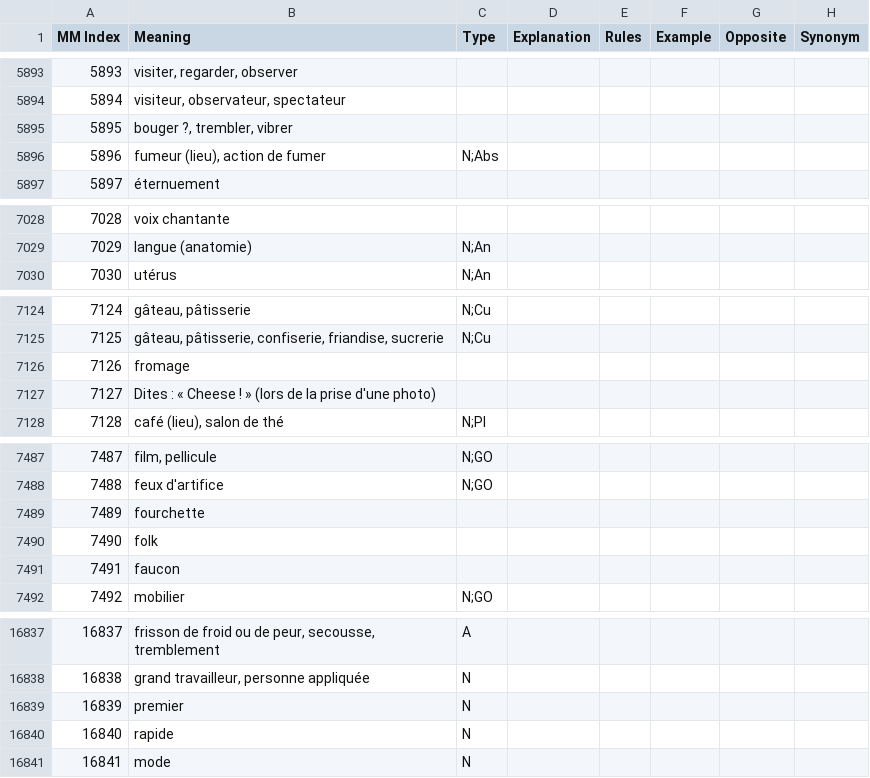
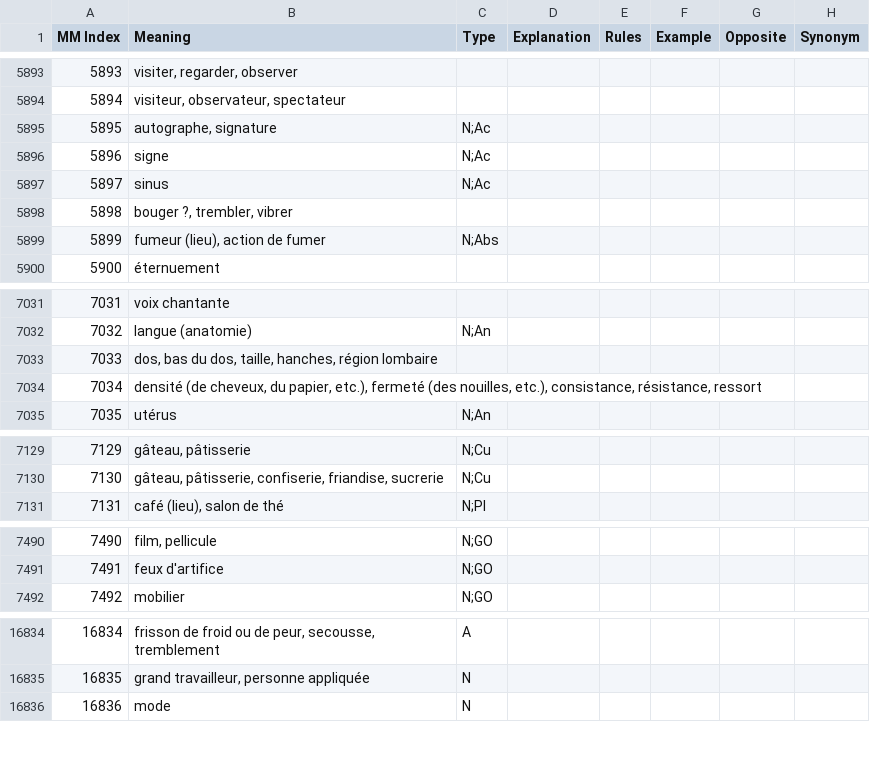
Before and after one commit to blarom/Japagram, a CSV file: app/src/main/assets/LineMeaningsFR - 3000 kanji.csv, drawn as a sheet; only a part is shown, gaps mark what is left out; removed rows and columns are numbered as before the commit, all else as after; the diff covers the shown part only; the diff names each change by its address in the sheet, - before the commit and + after, or states it on an @@ line.

```diff
--- a/app/src/main/assets/LineMeaningsFR - 3000 kanji.csv
+++ b/app/src/main/assets/LineMeaningsFR - 3000 kanji.csv
+row 5895: 5895 | autographe, signature | N;Ac
+row 5896: 5896 | signe | N;Ac
+row 5897: 5897 | sinus | N;Ac
@@ column A (MM Index) renumbered from row 5898 down @@
+row 7033: 7033 | dos, bas du dos, taille, hanches, région lombaire
+row 7034: 7034 | densité (de cheveux, du papier, etc.), fermeté (des nouilles, etc.), consistance, résistance, ressort
-row 7126: 7126 | fromage
-row 7127: 7127 | Dites : « Cheese ! » (lors de la prise d'une photo)
-row 7489: 7489 | fourchette
-row 7490: 7490 | folk
-row 7491: 7491 | faucon
-row 16839: 16839 | premier | N
-row 16840: 16840 | rapide | N
```
Also changed, not shown: 3 removed rows elsewhere in this file, app/src/main/assets/LineExtendedDb - FrenchIndex.csv, app/src/main/assets/LineExtendedDb - SpanishIndex.csv, 50 other files.
